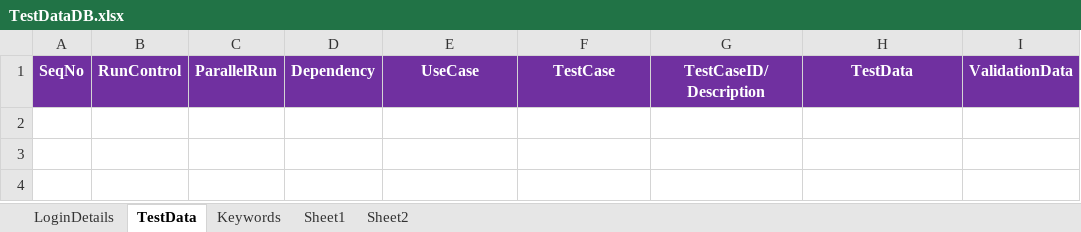
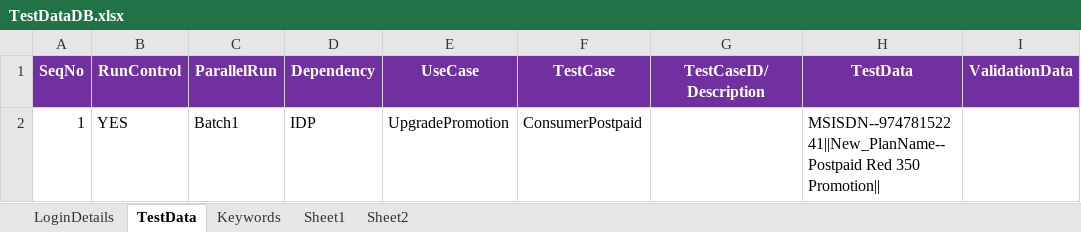
Before and after one commit to imran0404y/VFQA_Parallel, an Excel workbook: Framework/Database/TestDataDB.xlsx, sheet TestData, drawn as a sheet; values as stored, in another font and other column widths than the file's, no borders; the diff names each change by its address in the sheet, - before the commit and + after, or states it on an @@ line.

```diff
--- a/Framework/Database/TestDataDB.xlsx (sheet TestData)
+++ b/Framework/Database/TestDataDB.xlsx (sheet TestData)
+row 2: 1 | YES | Batch1 | IDP | UpgradePromotion | ConsumerPostpaid |  | MSISDN--97478152241||New_PlanName--Postpaid Red 350 Promotion
```
Also changed, not shown: sheet Keywords, sheet LoginDetails, Directory/VFQA_TestDesign.xlsm, Framework/Storage/CommonDirectory.xlsx, 5 other files.
